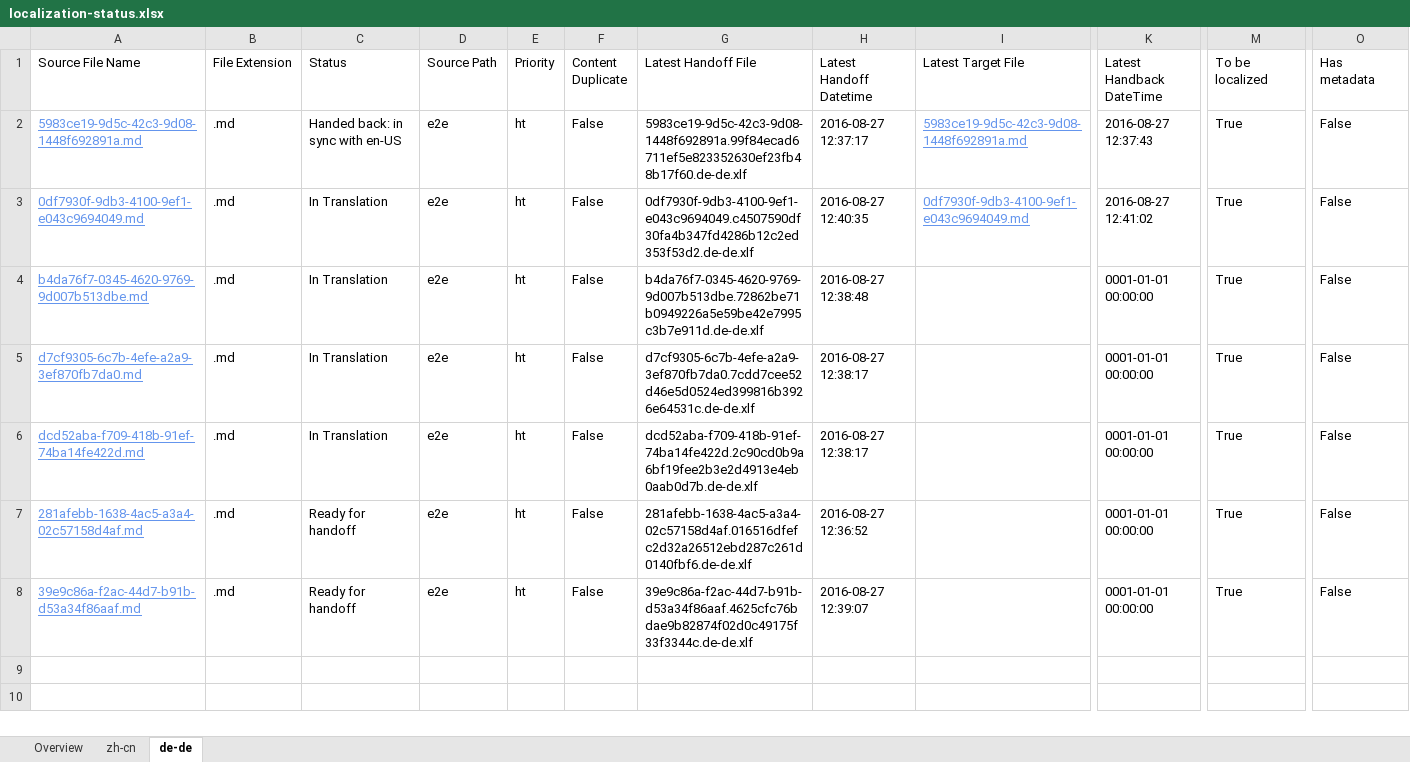
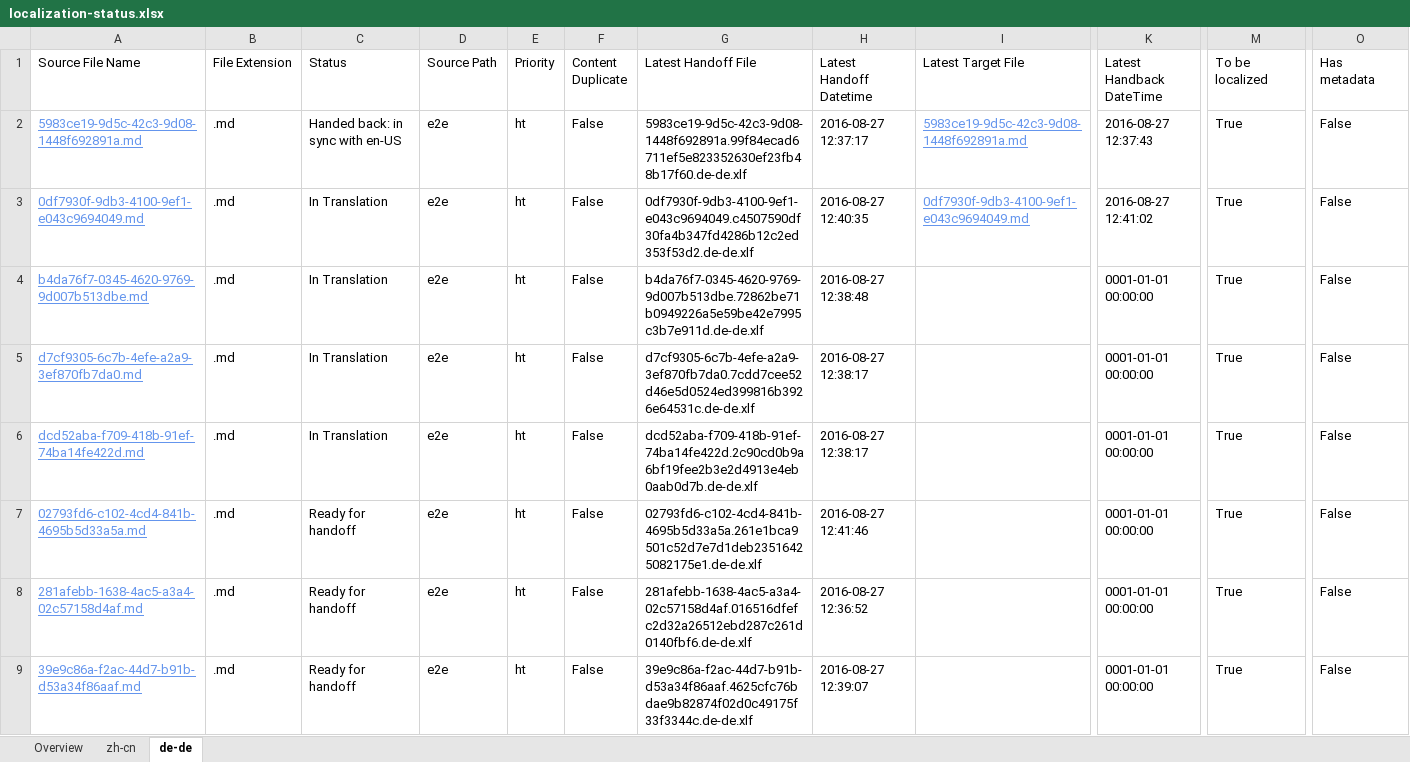
Before and after one commit to OpenLocalizationTestOrg/ol-test0-handback, an Excel workbook: ol-handback/OpenLocalizationTestOrg/ol-test0/ci/localization-status.xlsx, sheet de-de, drawn as a sheet; only a part is shown, gaps mark what is left out; values as stored, in another font and other column widths than the file's, no borders; table styles not drawn; rows hold the shown columns only; the diff names each change by its address in the sheet, - before the commit and + after, or states it on an @@ line.

Commit message:
Generate Report for Handoff

```diff
--- a/ol-handback/OpenLocalizationTestOrg/ol-test0/ci/localization-status.xlsx (sheet de-de)
+++ b/ol-handback/OpenLocalizationTestOrg/ol-test0/ci/localization-status.xlsx (sheet de-de)
+row 7: 02793fd6-c102-4cd4-841b-4695b5d33a5a.md | .md | Ready for handoff | e2e | ht | False | 02793fd6-c102-4cd4-841b-4695b5d33a5a.261e1bca9501c52d7e7d1deb23516425082175e1.de-de.xlf | 2016-08-27 12:41:46 |  | 0001-01-01 00:00:00 | True | False
```
Also changed, not shown: sheet zh-cn, sheet Overview.
